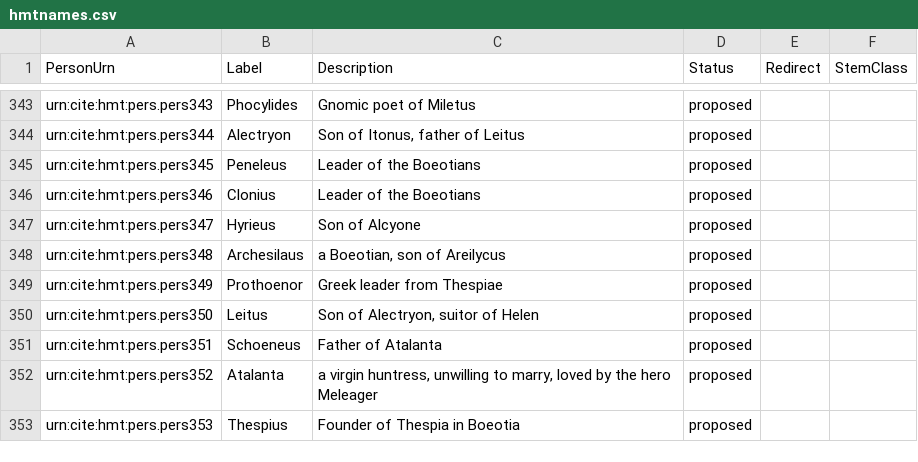
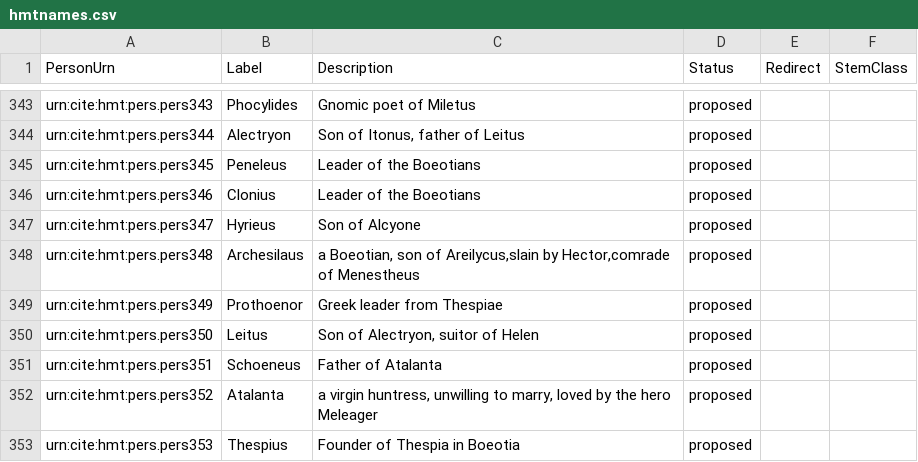
Before and after one commit to homermultitext/hmt-authlists, a CSV file: data/hmtnames.csv, drawn as a sheet; only a part is shown, gaps mark what is left out.

Commit message:
Update hmtnames.csv
updated Arcesilaus

```diff
--- a/data/hmtnames.csv
+++ b/data/hmtnames.csv
@@ -347,3 +347,3 @@ urn:cite:hmt:pers.pers346,Clonius,"Leader of the Boeotians",proposed,,
 urn:cite:hmt:pers.pers347,Hyrieus,"Son of Alcyone",proposed,,
-urn:cite:hmt:pers.pers348,Archesilaus,"a Boeotian, son of Areilycus",proposed,,
+urn:cite:hmt:pers.pers348,Archesilaus,"a Boeotian, son of Areilycus,slain by Hector,comrade of Menestheus",proposed,,
 urn:cite:hmt:pers.pers349,Prothoenor,"Greek leader from Thespiae",proposed,,
```
